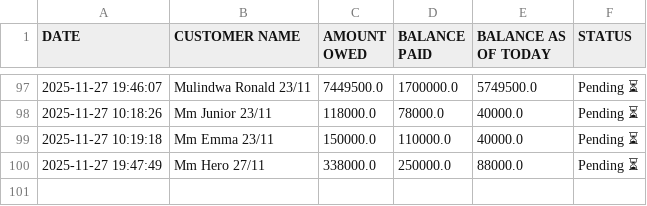
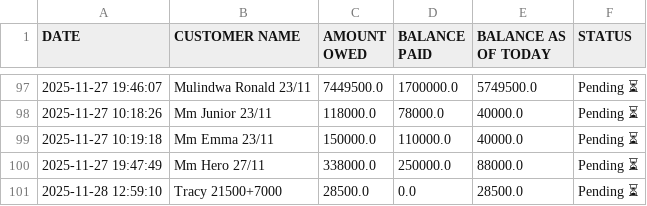
Before and after one commit to peter4652k/debttracker, a CSV file: data/customers.csv, drawn as a sheet; only a part is shown, gaps mark what is left out; the diff names each change by its address in the sheet, - before the commit and + after, or states it on an @@ line.

Commit message:
Update customers.csv from Streamlit app

```diff
--- a/data/customers.csv
+++ b/data/customers.csv
+row 101: 2025-11-28 12:59:10 | Tracy 21500+7000 | 28500.0 | 0.0 | 28500.0 | Pending ⏳
```
